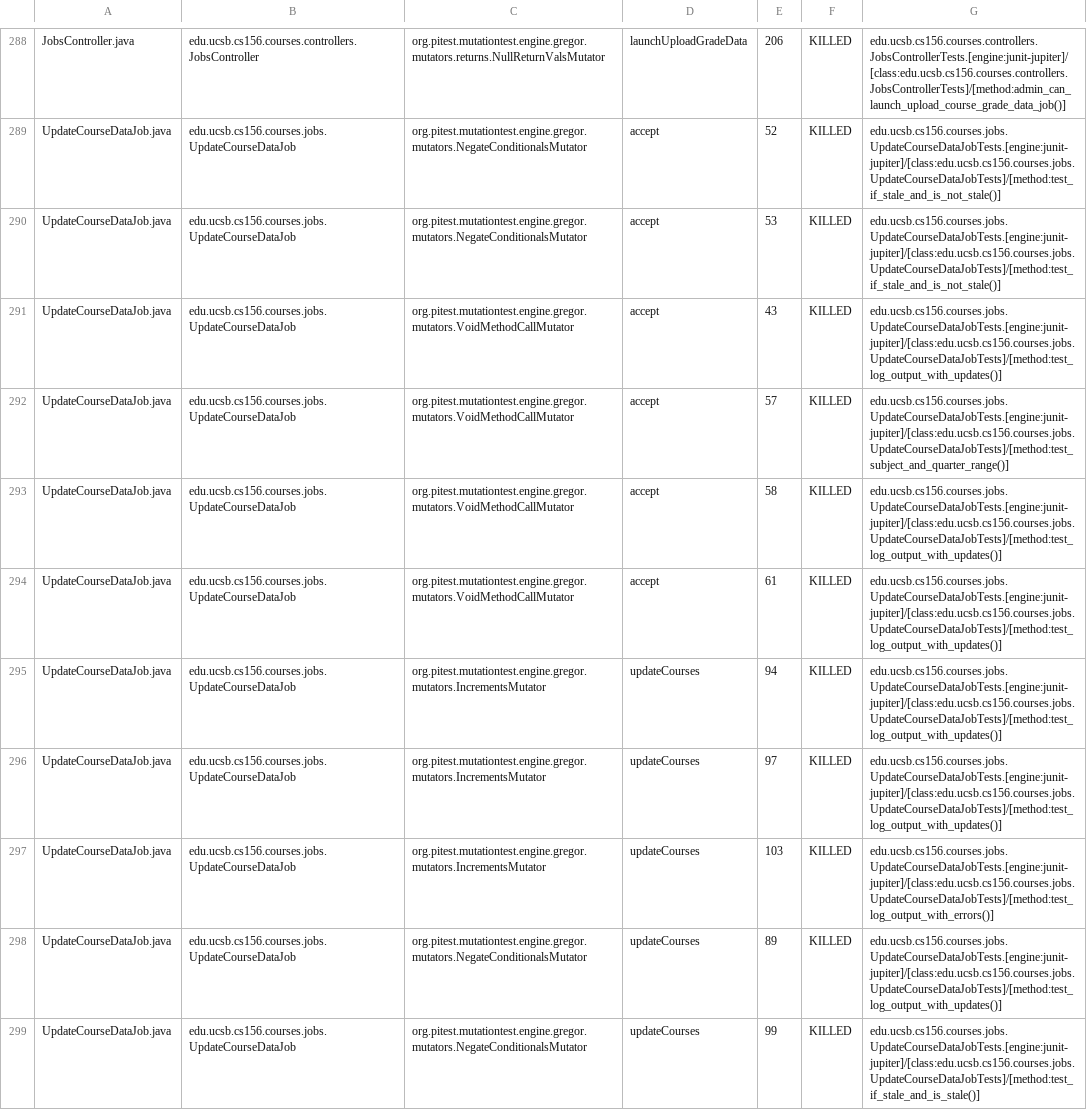
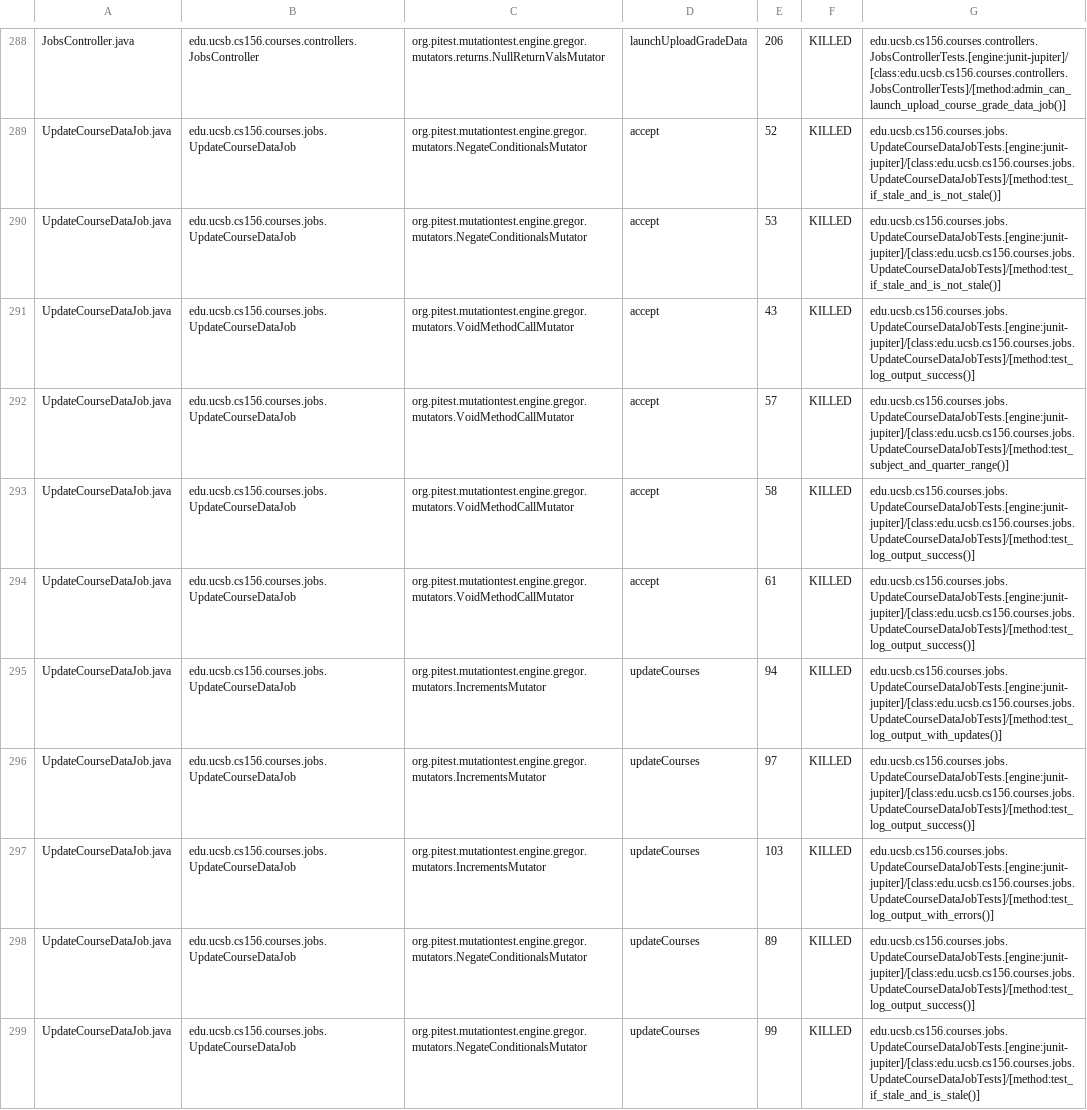
Before and after one commit to ucsb-cs156-s25/proj-courses-s25-05, a CSV file: prs/32/pitest/mutations.csv, drawn as a sheet; only a part is shown, gaps mark what is left out; the diff covers the shown part only.

Commit message:
Deploying to gh-pages from @ ucsb-cs156-s25/proj-courses-s25-05@5ecc5700fdec5c14876d7d87eba1dfd02bd0cd1f 🚀

```diff
--- a/prs/32/pitest/mutations.csv
+++ b/prs/32/pitest/mutations.csv
@@ -290,10 +290,10 @@ UpdateCourseDataJob.java,edu.ucsb.cs156.courses.jobs.UpdateCourseDataJob,org.pit
 UpdateCourseDataJob.java,edu.ucsb.cs156.courses.jobs.UpdateCourseDataJob,org.pitest.mutationtest.engine.gregor.mutators.NegateConditionalsMutator,accept,53,KILLED,edu.ucsb.cs156.courses.jobs.UpdateCourseDataJobTests.[engine:junit-jupiter]/[class:edu.ucsb.cs156.courses.jobs.UpdateCourseDataJobTests]/[method:test_if_stale_and_is_not_stale()]
-UpdateCourseDataJob.java,edu.ucsb.cs156.courses.jobs.UpdateCourseDataJob,org.pitest.mutationtest.engine.gregor.mutators.VoidMethodCallMutator,accept,43,KILLED,edu.ucsb.cs156.courses.jobs.UpdateCourseDataJobTests.[engine:junit-jupiter]/[class:edu.ucsb.cs156.courses.jobs.UpdateCourseDataJobTests]/[method:test_log_output_with_updates()]
+UpdateCourseDataJob.java,edu.ucsb.cs156.courses.jobs.UpdateCourseDataJob,org.pitest.mutationtest.engine.gregor.mutators.VoidMethodCallMutator,accept,43,KILLED,edu.ucsb.cs156.courses.jobs.UpdateCourseDataJobTests.[engine:junit-jupiter]/[class:edu.ucsb.cs156.courses.jobs.UpdateCourseDataJobTests]/[method:test_log_output_success()]
 UpdateCourseDataJob.java,edu.ucsb.cs156.courses.jobs.UpdateCourseDataJob,org.pitest.mutationtest.engine.gregor.mutators.VoidMethodCallMutator,accept,57,KILLED,edu.ucsb.cs156.courses.jobs.UpdateCourseDataJobTests.[engine:junit-jupiter]/[class:edu.ucsb.cs156.courses.jobs.UpdateCourseDataJobTests]/[method:test_subject_and_quarter_range()]
-UpdateCourseDataJob.java,edu.ucsb.cs156.courses.jobs.UpdateCourseDataJob,org.pitest.mutationtest.engine.gregor.mutators.VoidMethodCallMutator,accept,58,KILLED,edu.ucsb.cs156.courses.jobs.UpdateCourseDataJobTests.[engine:junit-jupiter]/[class:edu.ucsb.cs156.courses.jobs.UpdateCourseDataJobTests]/[method:test_log_output_with_updates()]
-UpdateCourseDataJob.java,edu.ucsb.cs156.courses.jobs.UpdateCourseDataJob,org.pitest.mutationtest.engine.gregor.mutators.VoidMethodCallMutator,accept,61,KILLED,edu.ucsb.cs156.courses.jobs.UpdateCourseDataJobTests.[engine:junit-jupiter]/[class:edu.ucsb.cs156.courses.jobs.UpdateCourseDataJobTests]/[method:test_log_output_with_updates()]
+UpdateCourseDataJob.java,edu.ucsb.cs156.courses.jobs.UpdateCourseDataJob,org.pitest.mutationtest.engine.gregor.mutators.VoidMethodCallMutator,accept,58,KILLED,edu.ucsb.cs156.courses.jobs.UpdateCourseDataJobTests.[engine:junit-jupiter]/[class:edu.ucsb.cs156.courses.jobs.UpdateCourseDataJobTests]/[method:test_log_output_success()]
+UpdateCourseDataJob.java,edu.ucsb.cs156.courses.jobs.UpdateCourseDataJob,org.pitest.mutationtest.engine.gregor.mutators.VoidMethodCallMutator,accept,61,KILLED,edu.ucsb.cs156.courses.jobs.UpdateCourseDataJobTests.[engine:junit-jupiter]/[class:edu.ucsb.cs156.courses.jobs.UpdateCourseDataJobTests]/[method:test_log_output_success()]
 UpdateCourseDataJob.java,edu.ucsb.cs156.courses.jobs.UpdateCourseDataJob,org.pitest.mutationtest.engine.gregor.mutators.IncrementsMutator,updateCourses,94,KILLED,edu.ucsb.cs156.courses.jobs.UpdateCourseDataJobTests.[engine:junit-jupiter]/[class:edu.ucsb.cs156.courses.jobs.UpdateCourseDataJobTests]/[method:test_log_output_with_updates()]
-UpdateCourseDataJob.java,edu.ucsb.cs156.courses.jobs.UpdateCourseDataJob,org.pitest.mutationtest.engine.gregor.mutators.IncrementsMutator,updateCourses,97,KILLED,edu.ucsb.cs156.courses.jobs.UpdateCourseDataJobTests.[engine:junit-jupiter]/[class:edu.ucsb.cs156.courses.jobs.UpdateCourseDataJobTests]/[method:test_log_output_with_updates()]
+UpdateCourseDataJob.java,edu.ucsb.cs156.courses.jobs.UpdateCourseDataJob,org.pitest.mutationtest.engine.gregor.mutators.IncrementsMutator,updateCourses,97,KILLED,edu.ucsb.cs156.courses.jobs.UpdateCourseDataJobTests.[engine:junit-jupiter]/[class:edu.ucsb.cs156.courses.jobs.UpdateCourseDataJobTests]/[method:test_log_output_success()]
 UpdateCourseDataJob.java,edu.ucsb.cs156.courses.jobs.UpdateCourseDataJob,org.pitest.mutationtest.engine.gregor.mutators.IncrementsMutator,updateCourses,103,KILLED,edu.ucsb.cs156.courses.jobs.UpdateCourseDataJobTests.[engine:junit-jupiter]/[class:edu.ucsb.cs156.courses.jobs.UpdateCourseDataJobTests]/[method:test_log_output_with_errors()]
-UpdateCourseDataJob.java,edu.ucsb.cs156.courses.jobs.UpdateCourseDataJob,org.pitest.mutationtest.engine.gregor.mutators.NegateConditionalsMutator,updateCourses,89,KILLED,edu.ucsb.cs156.courses.jobs.UpdateCourseDataJobTests.[engine:junit-jupiter]/[class:edu.ucsb.cs156.courses.jobs.UpdateCourseDataJobTests]/[method:test_log_output_with_updates()]
+UpdateCourseDataJob.java,edu.ucsb.cs156.courses.jobs.UpdateCourseDataJob,org.pitest.mutationtest.engine.gregor.mutators.NegateConditionalsMutator,updateCourses,89,KILLED,edu.ucsb.cs156.courses.jobs.UpdateCourseDataJobTests.[engine:junit-jupiter]/[class:edu.ucsb.cs156.courses.jobs.UpdateCourseDataJobTests]/[method:test_log_output_success()]
 UpdateCourseDataJob.java,edu.ucsb.cs156.courses.jobs.UpdateCourseDataJob,org.pitest.mutationtest.engine.gregor.mutators.NegateConditionalsMutator,updateCourses,99,KILLED,edu.ucsb.cs156.courses.jobs.UpdateCourseDataJobTests.[engine:junit-jupiter]/[class:edu.ucsb.cs156.courses.jobs.UpdateCourseDataJobTests]/[method:test_if_stale_and_is_stale()]
```
Also changed, not shown: 1 added row, 1 removed row and 45 edited cells elsewhere in this file, 49 other files.
